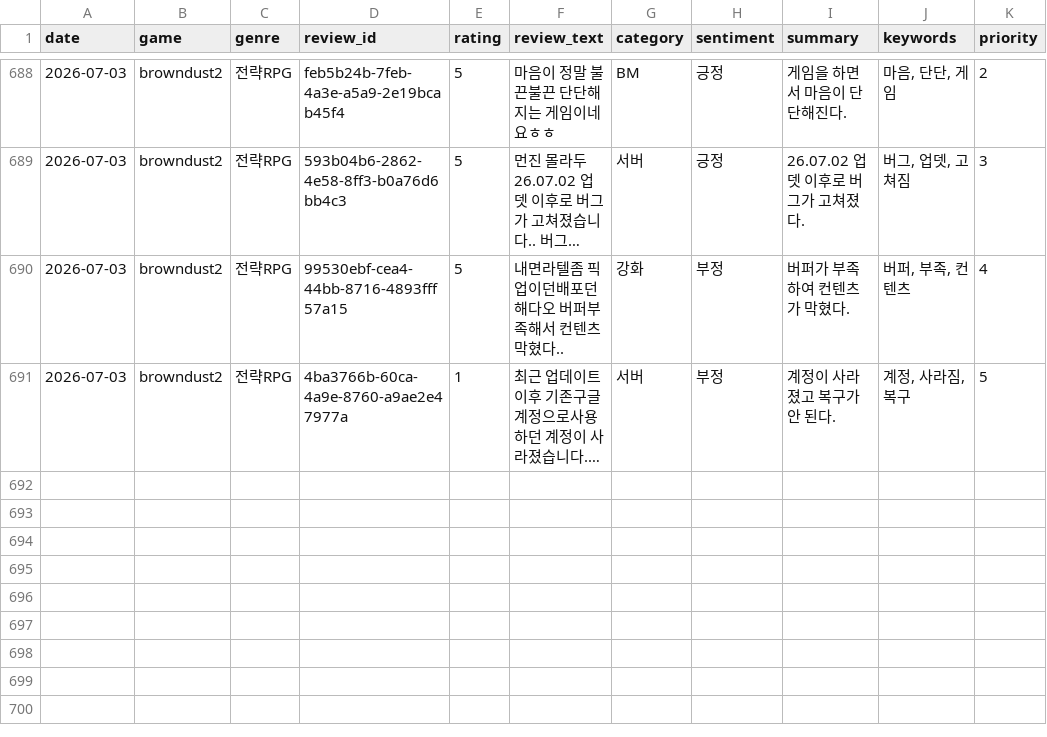
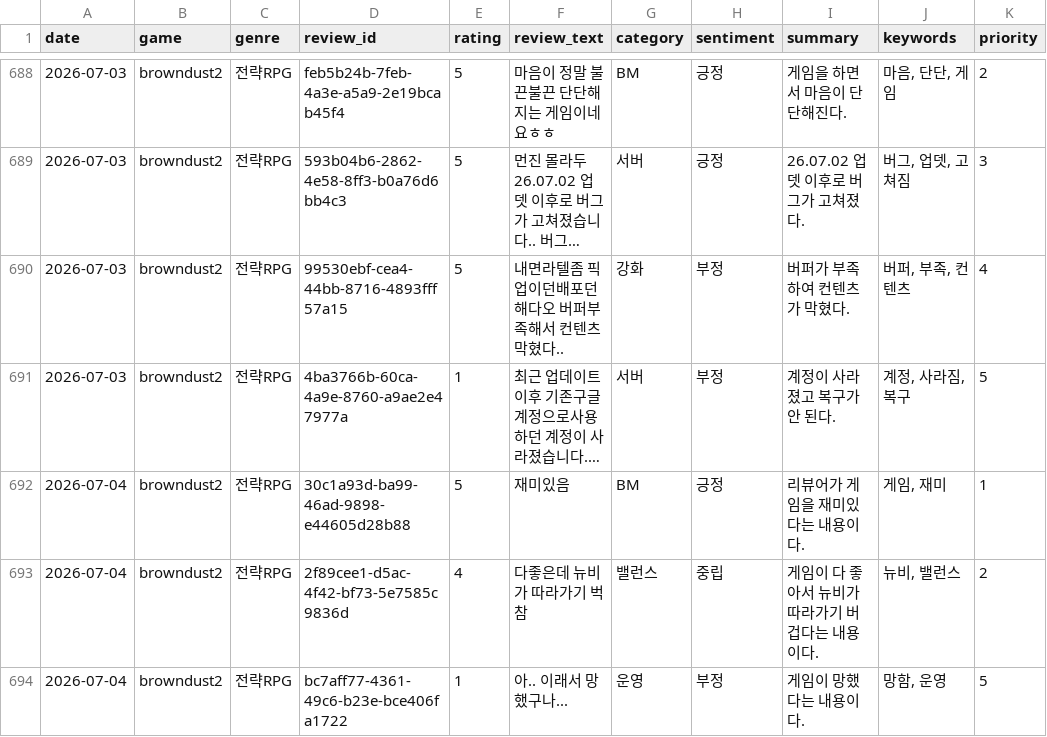
Before and after one commit to roid-eng/game-voc-analyzer, a CSV file: data/reviews.csv, drawn as a sheet; only a part is shown, gaps mark what is left out; long unchanged cells end in …; the diff names each change by its address in the sheet, - before the commit and + after, or states it on an @@ line.

```diff
--- a/data/reviews.csv
+++ b/data/reviews.csv
+row 692: 2026-07-04 | browndust2 | 전략RPG | 30c1a93d-ba99-46ad-9898-e44605d28b88 | 5 | 재미있음 | BM | 긍정 | 리뷰어가 게임을 재미있다는 내용이다. | 게임, 재미 | 1
+row 693: 2026-07-04 | browndust2 | 전략RPG | 2f89cee1-d5ac-4f42-bf73-5e7585c9836d | 4 | 다좋은데 뉴비가 따라가기 벅참 | 밸런스 | 중립 | 게임이 다 좋아서 뉴비가 따라가기 버겁다는 내용이다. | 뉴비, 밸런스 | 2
+row 694: 2026-07-04 | browndust2 | 전략RPG | bc7aff77-4361-49c6-b23e-bce406fa1722 | 1 | 아.. 이래서 망했구나... | 운영 | 부정 | 게임이 망했다는 내용이다. | 망함, 운영 | 5
```
Also changed, not shown: data/top_issues.csv, 1 other file.
